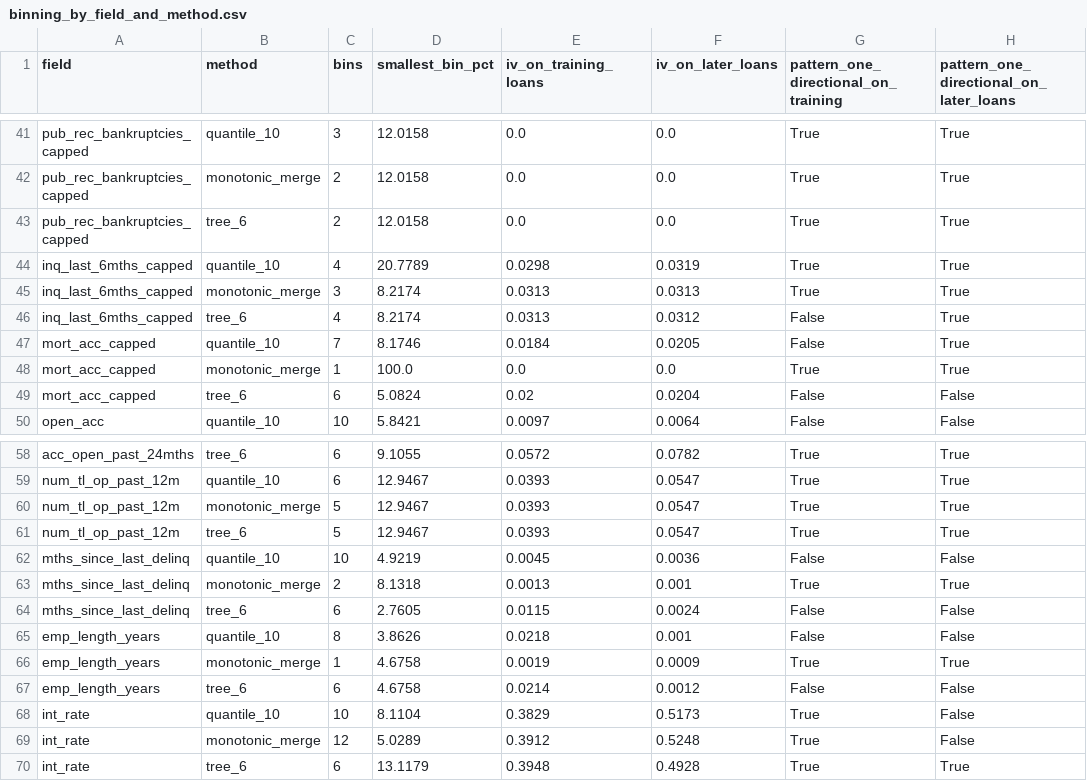
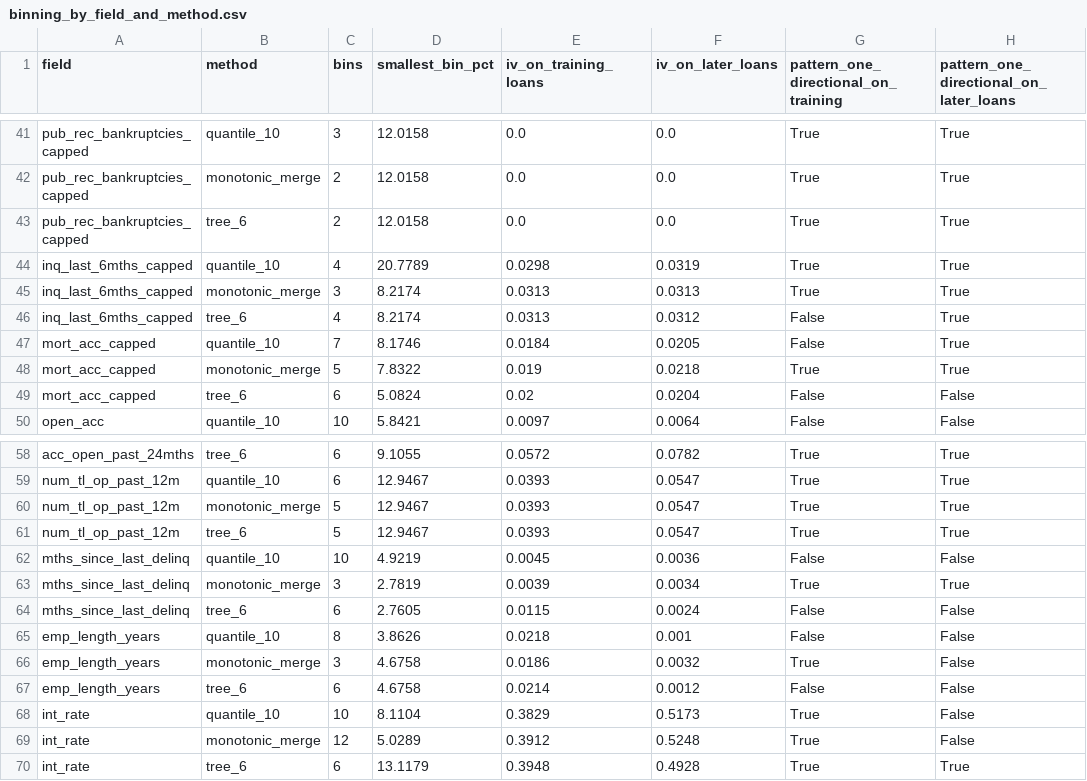
Before and after one commit to fitiha/credit-risk-pd, a CSV file: reports/a4_binning_comparison/tables/binning_by_field_and_method.csv, drawn as a sheet; only a part is shown, gaps mark what is left out.

```diff
--- a/reports/a4_binning_comparison/tables/binning_by_field_and_method.csv
+++ b/reports/a4_binning_comparison/tables/binning_by_field_and_method.csv
@@ -47,3 +47,3 @@ inq_last_6mths_capped,tree_6,4,8.2174,0.0313,0.0312,False,True
 mort_acc_capped,quantile_10,7,8.1746,0.0184,0.0205,False,True
-mort_acc_capped,monotonic_merge,1,100.0,0.0,0.0,True,True
+mort_acc_capped,monotonic_merge,5,7.8322,0.019,0.0218,True,True
 mort_acc_capped,tree_6,6,5.0824,0.02,0.0204,False,False
@@ -62,6 +62,6 @@ num_tl_op_past_12m,tree_6,5,12.9467,0.0393,0.0547,True,True
 mths_since_last_delinq,quantile_10,10,4.9219,0.0045,0.0036,False,False
-mths_since_last_delinq,monotonic_merge,2,8.1318,0.0013,0.001,True,True
+mths_since_last_delinq,monotonic_merge,3,2.7819,0.0039,0.0034,True,True
 mths_since_last_delinq,tree_6,6,2.7605,0.0115,0.0024,False,False
 emp_length_years,quantile_10,8,3.8626,0.0218,0.001,False,False
-emp_length_years,monotonic_merge,1,4.6758,0.0019,0.0009,True,True
+emp_length_years,monotonic_merge,3,4.6758,0.0186,0.0032,True,False
 emp_length_years,tree_6,6,4.6758,0.0214,0.0012,False,False
```
Also changed, not shown: contract/reference_transforms.csv, outputs/holdout_scores.csv, 34 other files.
